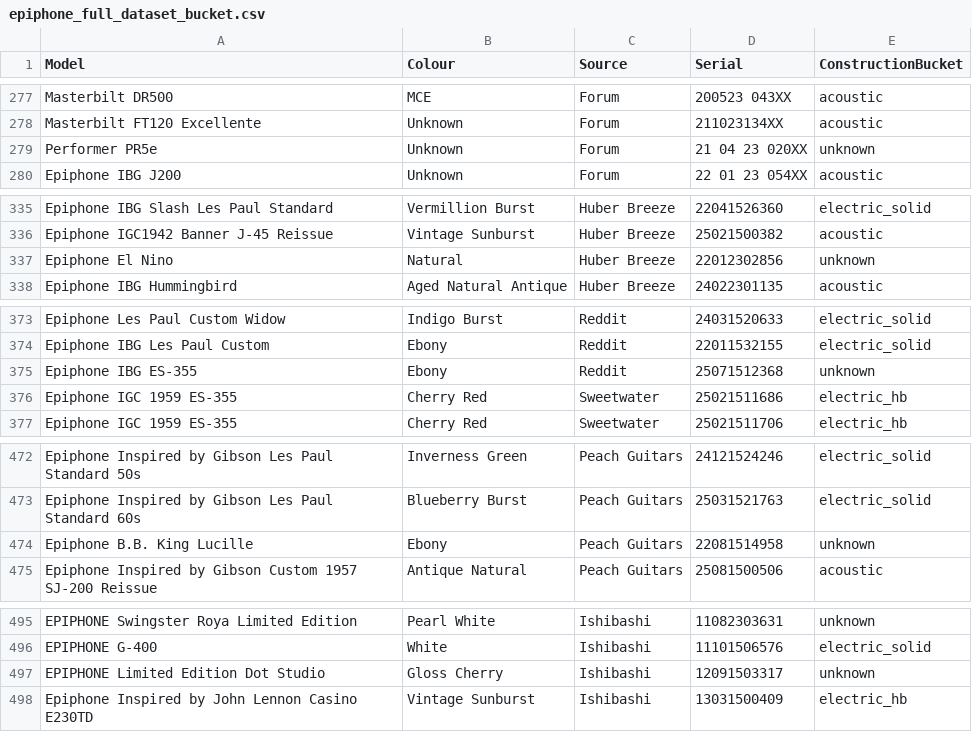
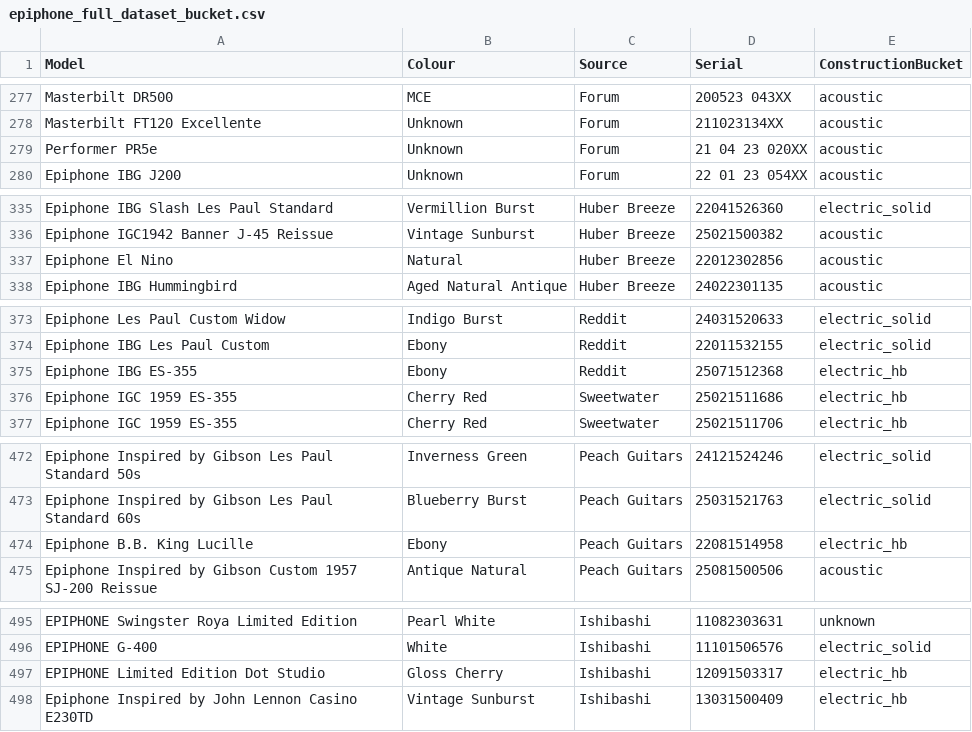
Before and after one commit to AndrewFischer/epiphone-serial-project, a CSV file: epiphone_full_dataset_bucket.csv, drawn as a sheet; only a part is shown, gaps mark what is left out.

Commit message:
A few updates
Fixed unknowns and typos

```diff
--- a/epiphone_full_dataset_bucket.csv
+++ b/epiphone_full_dataset_bucket.csv
@@ -278,3 +278,3 @@ Masterbilt DR500,MCE,Forum,200523 043XX,acoustic
 Masterbilt FT120 Excellente,Unknown,Forum,211023134XX,acoustic
-Performer PR5e,Unknown,Forum,21 04 23 020XX,unknown
+Performer PR5e,Unknown,Forum,21 04 23 020XX,acoustic
 Epiphone IBG J200,Unknown,Forum,22 01 23 054XX,acoustic
@@ -336,3 +336,3 @@ Epiphone IBG Slash Les Paul Standard,Vermillion Burst,Huber Breeze,22041526360,e
 Epiphone IGC1942 Banner J-45 Reissue,Vintage Sunburst,Huber Breeze,25021500382,acoustic
-Epiphone El Nino,Natural,Huber Breeze,22012302856,unknown
+Epiphone El Nino,Natural,Huber Breeze,22012302856,acoustic
 Epiphone IBG Hummingbird,Aged Natural Antique,Huber Breeze,24022301135,acoustic
@@ -374,3 +374,3 @@ Epiphone Les Paul Custom Widow, Indigo Burst, Reddit, 24031520633,electric_solid
 Epiphone IBG Les Paul Custom, Ebony, Reddit, 22011532155,electric_solid
-Epiphone IBG ES-355 ,Ebony, Reddit, 25071512368,unknown
+Epiphone IBG ES-355 ,Ebony, Reddit, 25071512368,electric_hb
 Epiphone IGC 1959 ES-355, Cherry Red, Sweetwater, 25021511686,electric_hb
@@ -473,3 +473,3 @@ Epiphone Inspired by Gibson Les Paul Standard 50s, Inverness Green, Peach Guitar
 Epiphone Inspired by Gibson Les Paul Standard 60s, Blueberry Burst, Peach Guitars,25031521763,electric_solid
-Epiphone B.B. King Lucille, Ebony, Peach Guitars, 22081514958,unknown
+Epiphone B.B. King Lucille, Ebony, Peach Guitars, 22081514958,electric_hb
 Epiphone Inspired by Gibson Custom 1957 SJ-200 Reissue, Antique Natural, Peach Guitars, 25081500506,acoustic
@@ -496,3 +496,3 @@ EPIPHONE Swingster Roya Limited Edition, Pearl White, Ishibashi, 11082303631,unk
 EPIPHONE G-400, White, Ishibashi, 11101506576,electric_solid
-EPIPHONE Limited Edition Dot Studio, Gloss Cherry, Ishibashi,12091503317,unknown
+EPIPHONE Limited Edition Dot Studio, Gloss Cherry, Ishibashi,12091503317,electric_hb
 Epiphone Inspired by John Lennon Casino E230TD, Vintage Sunburst, Ishibashi, 13031500409,electric_hb
```
Also changed, not shown: 1 other file.
